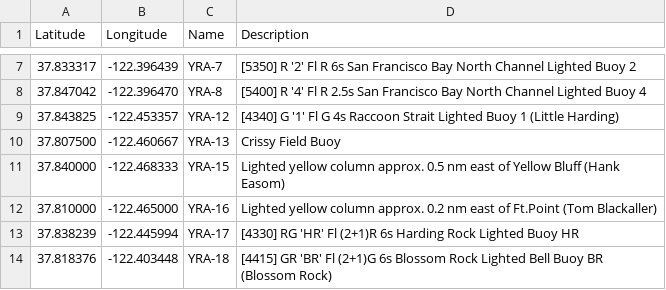
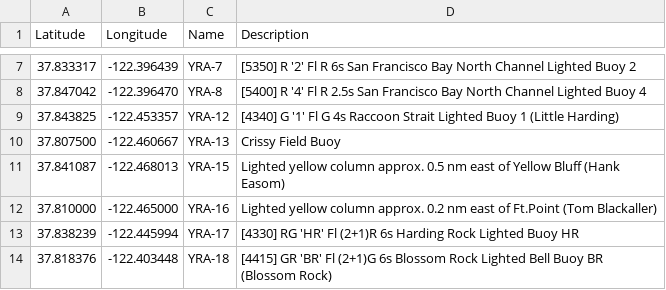
Before and after one commit to nkiesel/YRA-Marks, a CSV file: San_Francisco.csv, drawn as a sheet; only a part is shown, gaps mark what is left out.

Commit message:
Update YRA-15 coordinates based on GPS track during 2025 YRA DH Series race 5

```diff
--- a/San_Francisco.csv
+++ b/San_Francisco.csv
@@ -10,3 +10,3 @@ Latitude,Longitude,Name,Description
 37.807500,-122.460667,"YRA-13","Crissy Field Buoy"
-37.840000,-122.468333,"YRA-15","Lighted yellow column approx. 0.5 nm east of Yellow Bluff (Hank Easom)"
+37.841087,-122.468013,"YRA-15","Lighted yellow column approx. 0.5 nm east of Yellow Bluff (Hank Easom)"
 37.810000,-122.465000,"YRA-16","Lighted yellow column approx. 0.2 nm east of Ft.Point (Tom Blackaller)"
```
